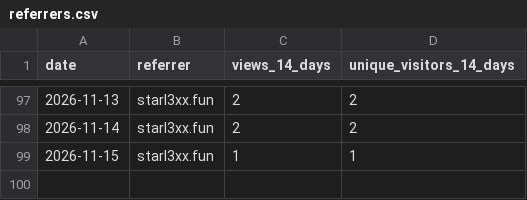
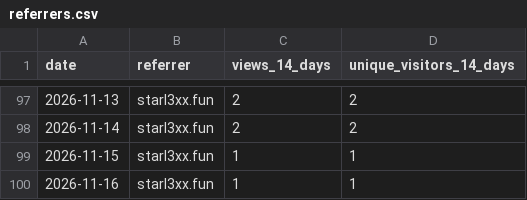
Before and after one commit to starl3xx/sweeter, a CSV file: referrers.csv, drawn as a sheet; only a part is shown, gaps mark what is left out; the diff names each change by its address in the sheet, - before the commit and + after, or states it on an @@ line.

```diff
--- a/referrers.csv
+++ b/referrers.csv
+row 100: 2026-11-16 | starl3xx.fun | 1 | 1
```
Also changed, not shown: downloads.csv, 1 other file.
